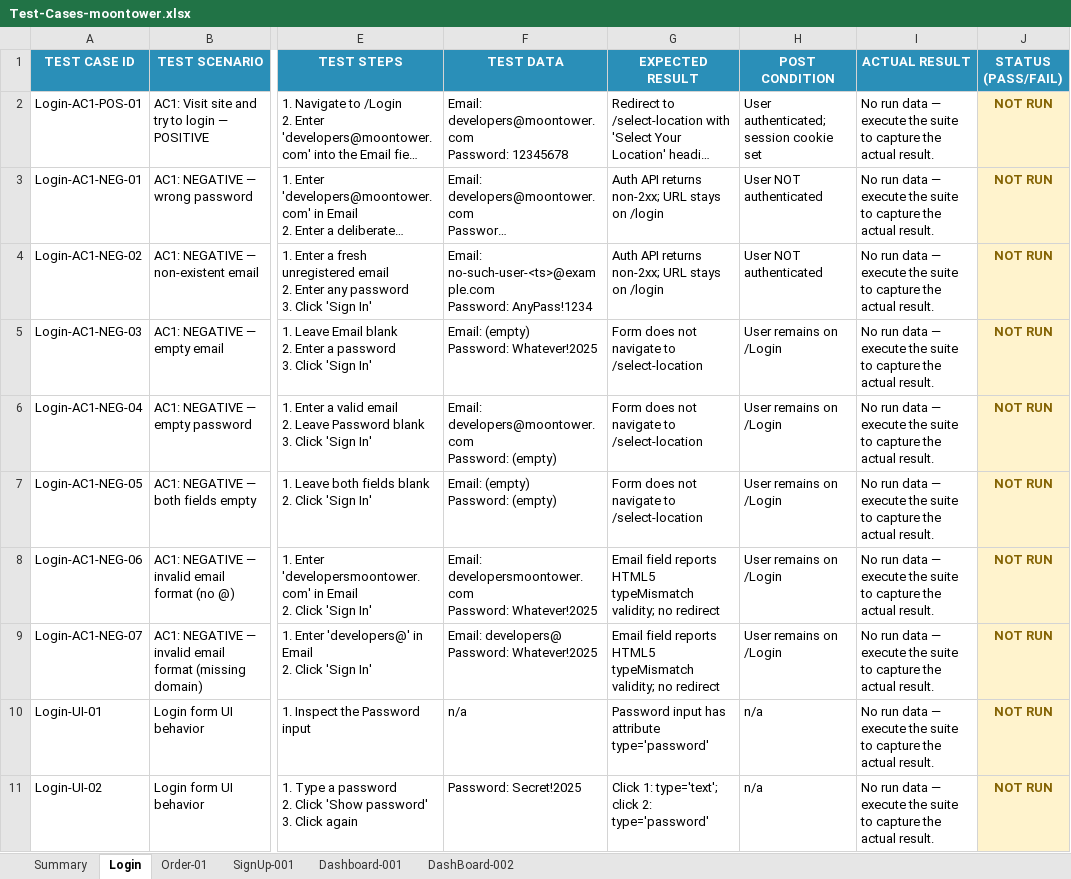
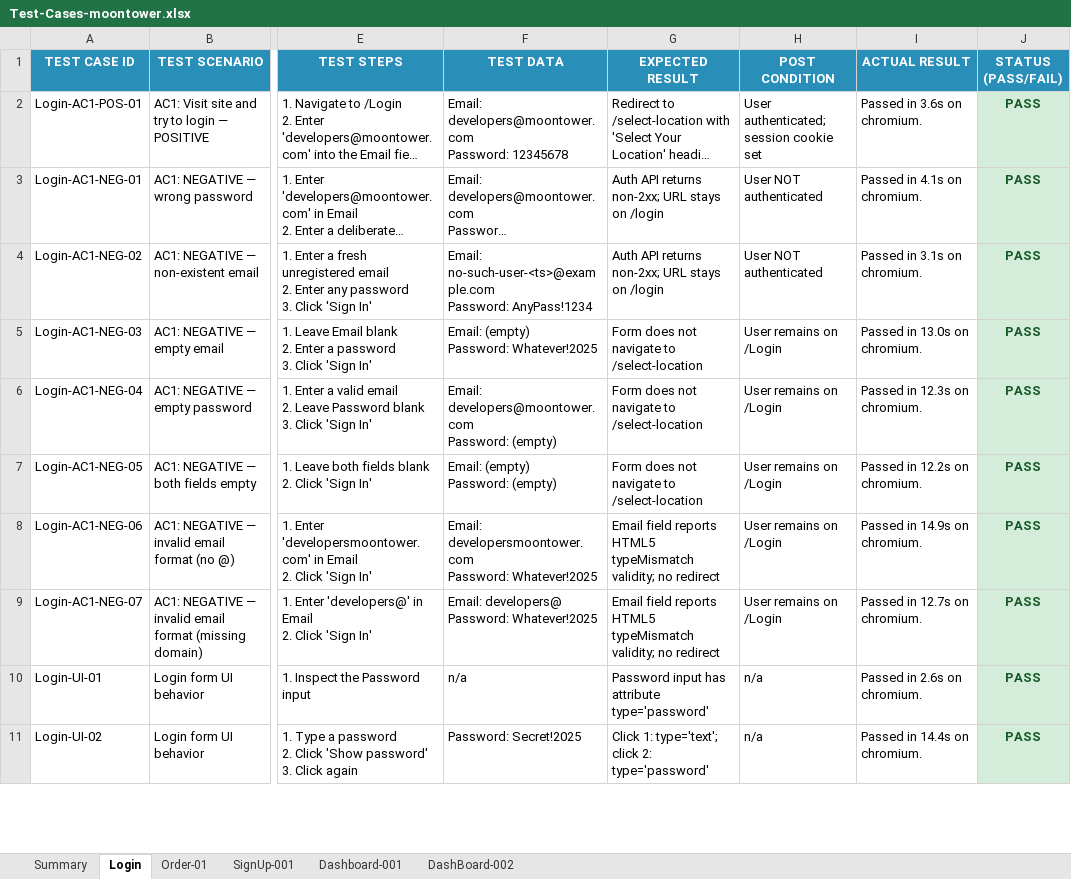
Before and after one commit to Arslanars/agentic-qa, an Excel workbook: reports/Test-Cases-moontower.xlsx, sheet Login, drawn as a sheet; only a part is shown, gaps mark what is left out; long unchanged cells end in …; values as stored, in another font and other column widths than the file's, no borders; the diff covers the shown part only; the diff names each change by its address in the sheet, - before the commit and + after, or states it on an @@ line.

```diff
--- a/reports/Test-Cases-moontower.xlsx (sheet Login)
+++ b/reports/Test-Cases-moontower.xlsx (sheet Login)
-I2 (ACTUAL RESULT): No run data — execute the suite to capture the actual result.
+I2 (ACTUAL RESULT): Passed in 3.6s on chromium.
-J2:J11 (STATUS (PASS/FAIL)): NOT RUN
+J2:J11 (STATUS (PASS/FAIL)): PASS
@@ J2:J11 fill: #FFF3CD → #D4EDDA, text colour: #856404 → #155724 @@
-I3 (ACTUAL RESULT): No run data — execute the suite to capture the actual result.
+I3 (ACTUAL RESULT): Passed in 4.1s on chromium.
-I4 (ACTUAL RESULT): No run data — execute the suite to capture the actual result.
+I4 (ACTUAL RESULT): Passed in 3.1s on chromium.
-I5 (ACTUAL RESULT): No run data — execute the suite to capture the actual result.
+I5 (ACTUAL RESULT): Passed in 13.0s on chromium.
-I6 (ACTUAL RESULT): No run data — execute the suite to capture the actual result.
+I6 (ACTUAL RESULT): Passed in 12.3s on chromium.
-I7 (ACTUAL RESULT): No run data — execute the suite to capture the actual result.
+I7 (ACTUAL RESULT): Passed in 12.2s on chromium.
-I8 (ACTUAL RESULT): No run data — execute the suite to capture the actual result.
+I8 (ACTUAL RESULT): Passed in 14.9s on chromium.
-I9 (ACTUAL RESULT): No run data — execute the suite to capture the actual result.
+I9 (ACTUAL RESULT): Passed in 12.7s on chromium.
-I10 (ACTUAL RESULT): No run data — execute the suite to capture the actual result.
+I10 (ACTUAL RESULT): Passed in 2.6s on chromium.
-I11 (ACTUAL RESULT): No run data — execute the suite to capture the actual result.
+I11 (ACTUAL RESULT): Passed in 14.4s on chromium.
```
Also changed, not shown: 10 edited cells and cell formats elsewhere in this sheet, sheet SignUp-001, sheet Summary, sheet DashBoard-002, sheet Dashboard-001, reports/Test-Cases-saucedemo.xlsx, 7 other files.
